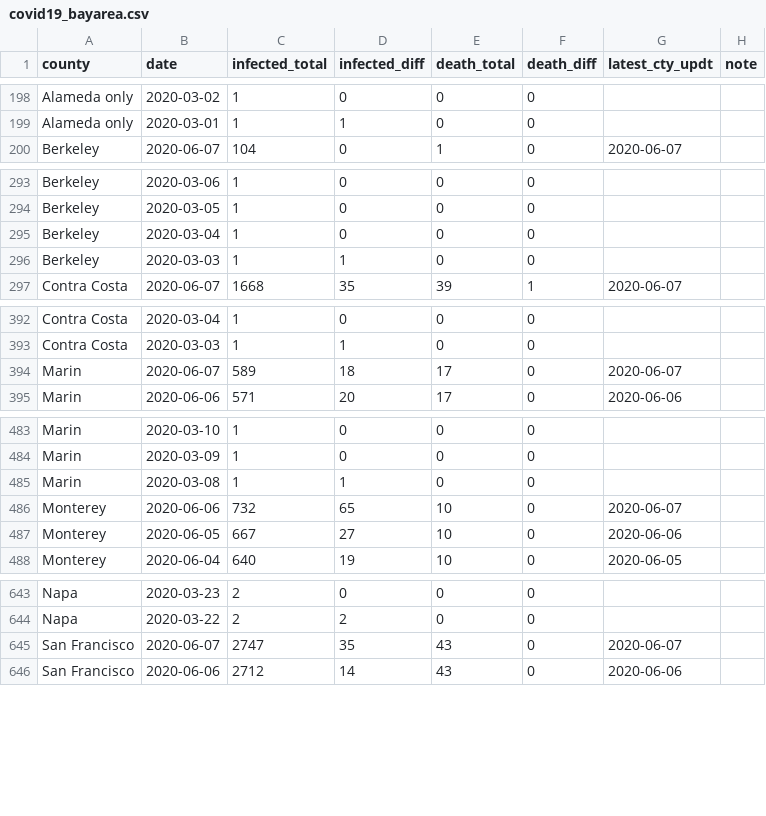
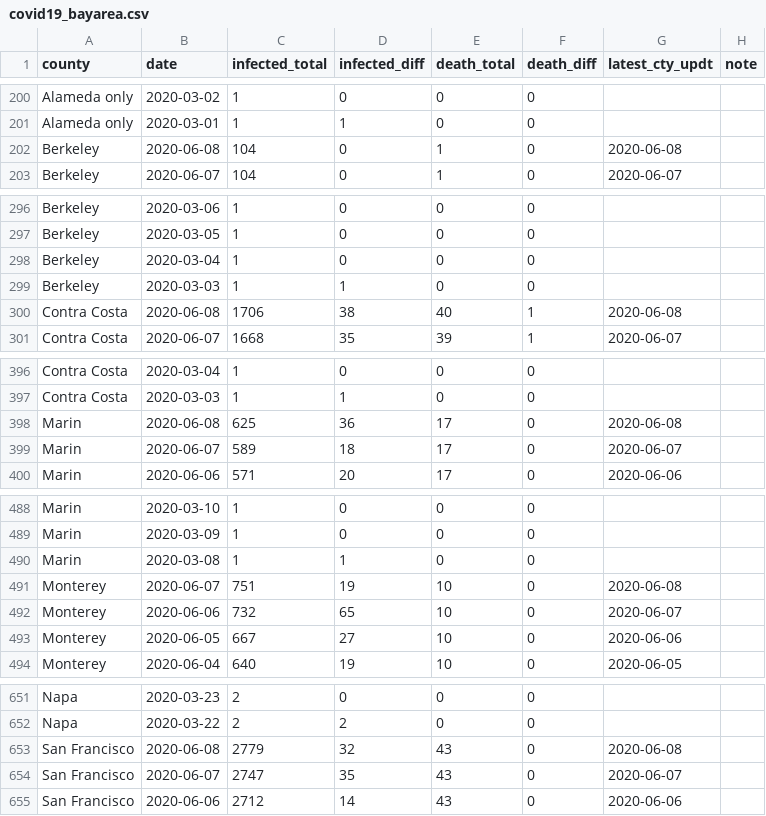
Before and after one commit to jackjlee/covid19_bayarea, a CSV file: covid19_bayarea.csv, drawn as a sheet; only a part is shown, gaps mark what is left out; the diff covers the shown part only.

```diff
--- a/covid19_bayarea.csv
+++ b/covid19_bayarea.csv
@@ -199,2 +201,3 @@ Alameda only,2020-03-02,1,0,0,0,,
 Alameda only,2020-03-01,1,1,0,0,,
+Berkeley,2020-06-08,104,0,1,0,2020-06-08,
 Berkeley,2020-06-07,104,0,1,0,2020-06-07,
@@ -296,2 +299,3 @@ Berkeley,2020-03-04,1,0,0,0,,
 Berkeley,2020-03-03,1,1,0,0,,
+Contra Costa,2020-06-08,1706,38,40,1,2020-06-08,
 Contra Costa,2020-06-07,1668,35,39,1,2020-06-07,
@@ -393,2 +397,3 @@ Contra Costa,2020-03-04,1,0,0,0,,
 Contra Costa,2020-03-03,1,1,0,0,,
+Marin,2020-06-08,625,36,17,0,2020-06-08,
 Marin,2020-06-07,589,18,17,0,2020-06-07,
@@ -485,2 +490,3 @@ Marin,2020-03-09,1,0,0,0,,
 Marin,2020-03-08,1,1,0,0,,
+Monterey,2020-06-07,751,19,10,0,2020-06-08,
 Monterey,2020-06-06,732,65,10,0,2020-06-07,
@@ -644,2 +652,3 @@ Napa,2020-03-23,2,0,0,0,,
 Napa,2020-03-22,2,2,0,0,,
+San Francisco,2020-06-08,2779,32,43,0,2020-06-08,
 San Francisco,2020-06-07,2747,35,43,0,2020-06-07,
```
Also changed, not shown: 12 added rows elsewhere in this file, 2 other files.
